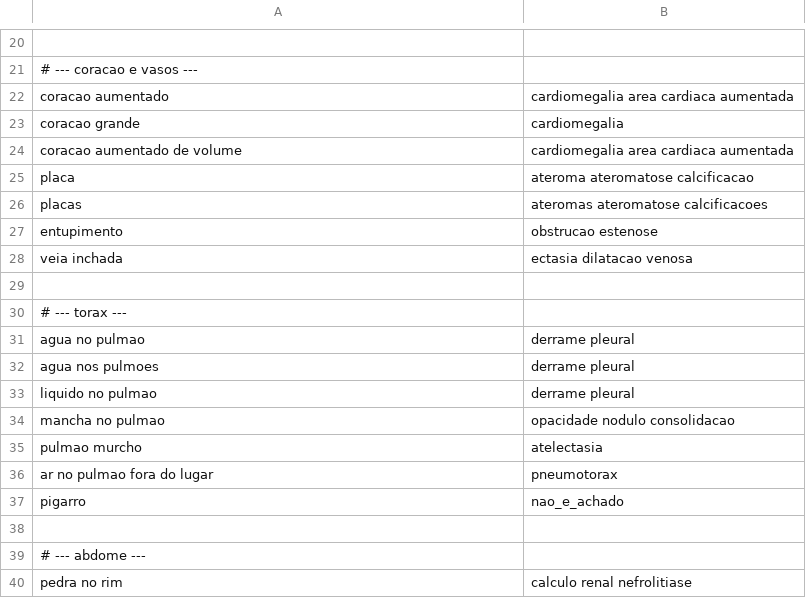
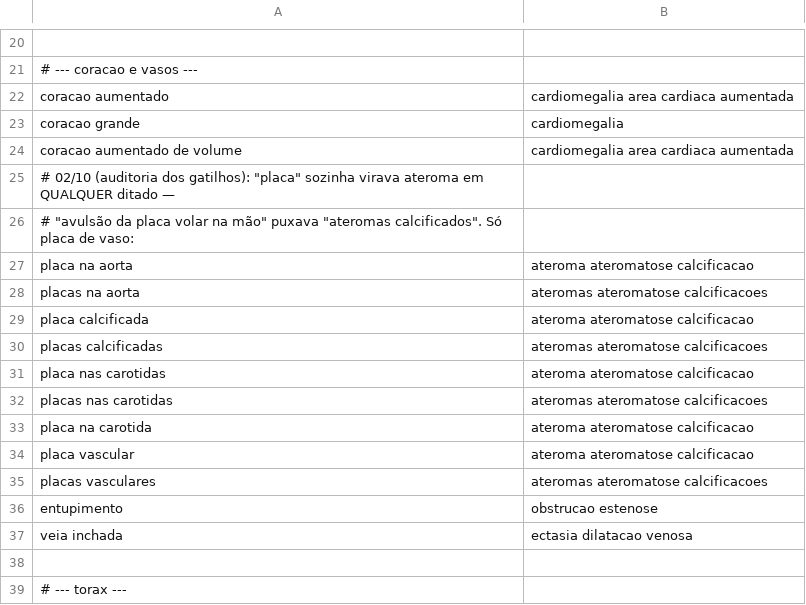
Before and after one commit to brunobrandaob2-dot/Rotrix-L1000, a TSV file: roteador-atual/dados/sinonimos.tsv, drawn as a sheet; only a part is shown, gaps mark what is left out; the shorter side is filled out with more unchanged rows.

```diff
--- a/roteador-atual/dados/sinonimos.tsv
+++ b/roteador-atual/dados/sinonimos.tsv
@@ -24,4 +24,13 @@ coracao grande	cardiomegalia
 coracao aumentado de volume	cardiomegalia area cardiaca aumentada
-placa	ateroma ateromatose calcificacao
-placas	ateromas ateromatose calcificacoes
+# 02/10 (auditoria dos gatilhos): "placa" sozinha virava ateroma em QUALQUER ditado —
+# "avulsão da placa volar na mão" puxava "ateromas calcificados". Só placa de vaso:
+placa na aorta	ateroma ateromatose calcificacao
+placas na aorta	ateromas ateromatose calcificacoes
+placa calcificada	ateroma ateromatose calcificacao
+placas calcificadas	ateromas ateromatose calcificacoes
+placa nas carotidas	ateroma ateromatose calcificacao
+placas nas carotidas	ateromas ateromatose calcificacoes
+placa na carotida	ateroma ateromatose calcificacao
+placa vascular	ateroma ateromatose calcificacao
+placas vasculares	ateromas ateromatose calcificacoes
 entupimento	obstrucao estenose
```
Also changed, not shown: roteador-atual/sinonimos.tsv, 13 other files.
